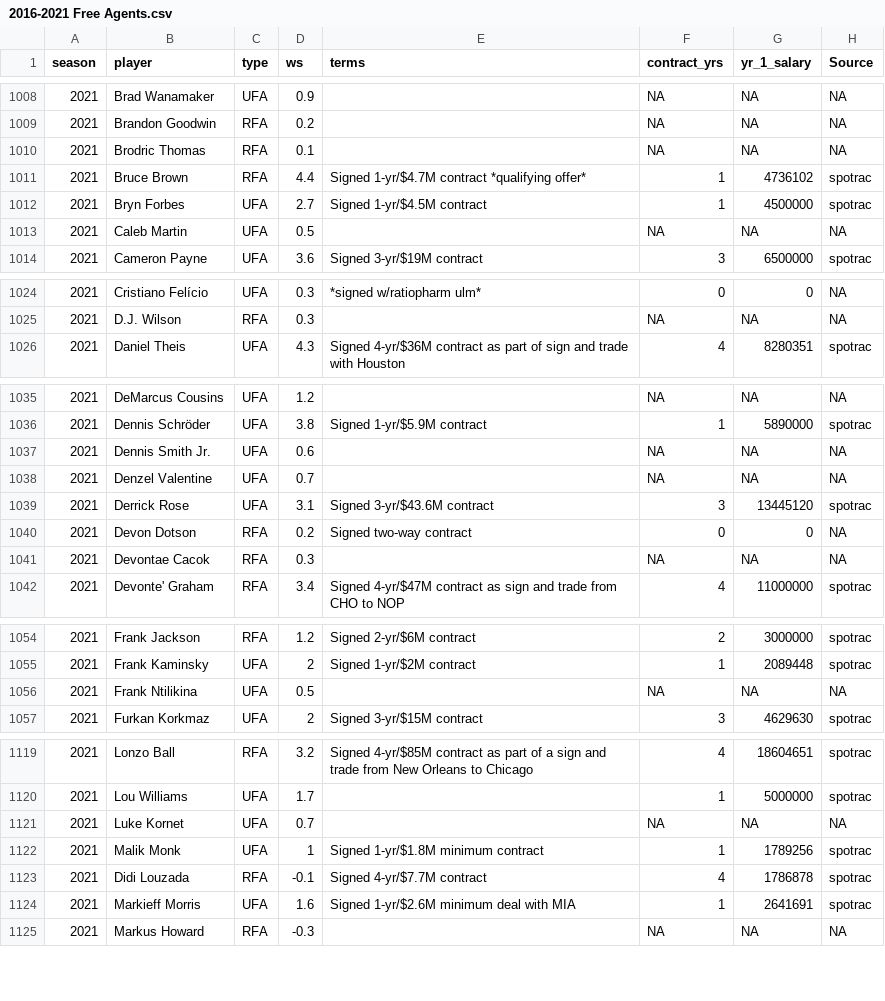
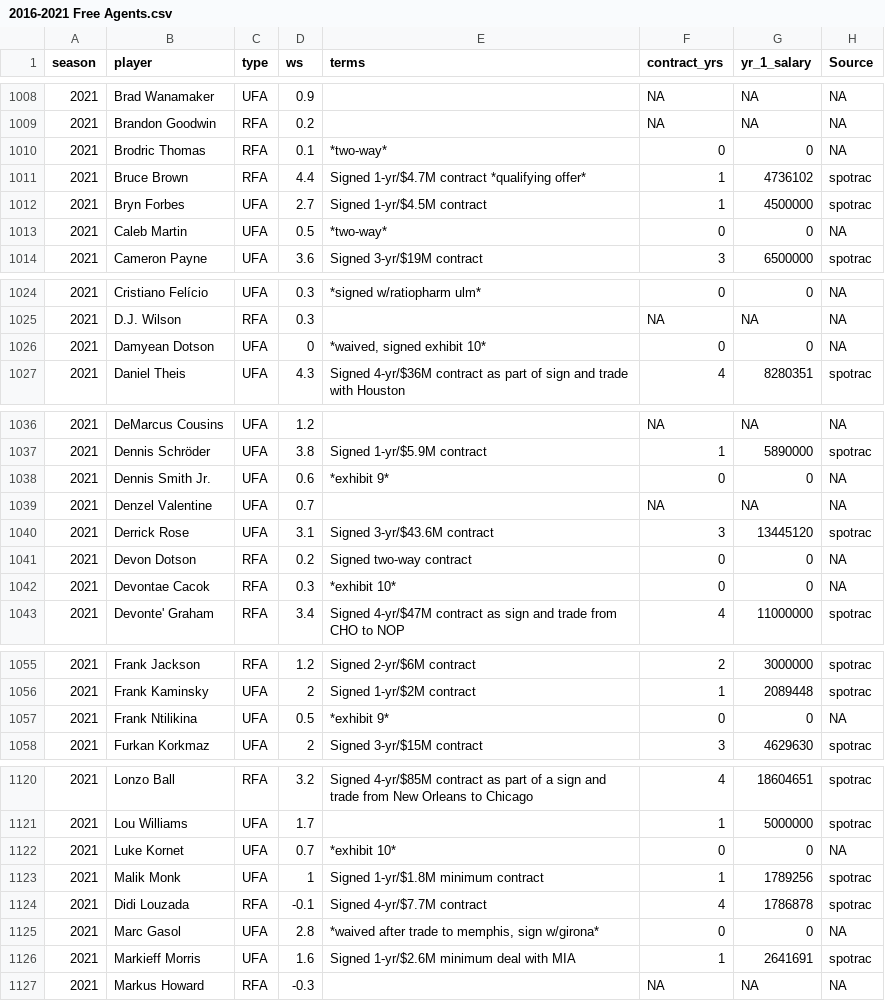
Before and after one commit to sumitrodatta/contract-prediction-2022, a CSV file: Data/2016-2021 Free Agents.csv, drawn as a sheet; only a part is shown, gaps mark what is left out; the diff covers the shown part only.

Commit message:
Update 2016-2021 Free Agents.csv

```diff
--- a/Data/2016-2021 Free Agents.csv
+++ b/Data/2016-2021 Free Agents.csv
@@ -1009,6 +1009,6 @@ season,player,type,ws,terms,contract_yrs,yr_1_salary,Source
 2021,Brandon Goodwin,RFA,0.2,,NA,NA,NA
-2021,Brodric Thomas,RFA,0.1,,NA,NA,NA
+2021,Brodric Thomas,RFA,0.1,*two-way*,0,0,NA
 2021,Bruce Brown,RFA,4.4,Signed 1-yr/$4.7M contract *qualifying offer*,1,4736102,spotrac
 2021,Bryn Forbes,UFA,2.7,Signed 1-yr/$4.5M contract,1,4500000,spotrac
-2021,Caleb Martin,UFA,0.5,,NA,NA,NA
+2021,Caleb Martin,UFA,0.5,*two-way*,0,0,NA
 2021,Cameron Payne,UFA,3.6,Signed 3-yr/$19M contract,3,6500000,spotrac
@@ -1025,2 +1025,3 @@ season,player,type,ws,terms,contract_yrs,yr_1_salary,Source
 2021,D.J. Wilson,RFA,0.3,,NA,NA,NA
+2021,Damyean Dotson,UFA,0,"*waived, signed exhibit 10*",0,0,NA
 2021,Daniel Theis,UFA,4.3,Signed 4-yr/$36M contract as part of sign and trade with Houston,4,8280351,spotrac
@@ -1036,3 +1037,3 @@ season,player,type,ws,terms,contract_yrs,yr_1_salary,Source
 2021,Dennis Schröder,UFA,3.8,Signed 1-yr/$5.9M contract,1,5890000,spotrac
-2021,Dennis Smith Jr.,UFA,0.6,,NA,NA,NA
+2021,Dennis Smith Jr.,UFA,0.6,*exhibit 9*,0,0,NA
 2021,Denzel Valentine,UFA,0.7,,NA,NA,NA
@@ -1040,3 +1041,3 @@ season,player,type,ws,terms,contract_yrs,yr_1_salary,Source
 2021,Devon Dotson,RFA,0.2,Signed two-way contract,0,0,NA
-2021,Devontae Cacok,RFA,0.3,,NA,NA,NA
+2021,Devontae Cacok,RFA,0.3,*exhibit 10*,0,0,NA
 2021,Devonte' Graham,RFA,3.4,Signed 4-yr/$47M contract as sign and trade from CHO to NOP,4,11000000,spotrac
@@ -1055,3 +1056,3 @@ season,player,type,ws,terms,contract_yrs,yr_1_salary,Source
 2021,Frank Kaminsky,UFA,2,Signed 1-yr/$2M contract,1,2089448,spotrac
-2021,Frank Ntilikina,UFA,0.5,,NA,NA,NA
+2021,Frank Ntilikina,UFA,0.5,*exhibit 9*,0,0,NA
 2021,Furkan Korkmaz,UFA,2,Signed 3-yr/$15M contract,3,4629630,spotrac
@@ -1120,5 +1121,6 @@ season,player,type,ws,terms,contract_yrs,yr_1_salary,Source
 2021,Lou Williams,UFA,1.7,,1,5000000,spotrac
-2021,Luke Kornet,UFA,0.7,,NA,NA,NA
+2021,Luke Kornet,UFA,0.7,*exhibit 10*,0,0,NA
 2021,Malik Monk,UFA,1,Signed 1-yr/$1.8M minimum contract,1,1789256,spotrac
 2021,Didi Louzada,RFA,-0.1,Signed 4-yr/$7.7M contract,4,1786878,spotrac
+2021,Marc Gasol,UFA,2.8,"*waived after trade to memphis, sign w/girona*",0,0,NA
 2021,Markieff Morris,UFA,1.6,Signed 1-yr/$2.6M minimum deal with MIA,1,2641691,spotrac
```
Also changed, not shown: 24 edited cells elsewhere in this file.
